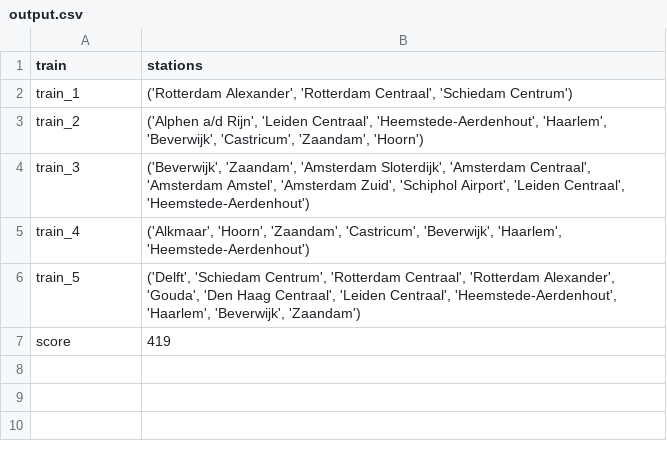
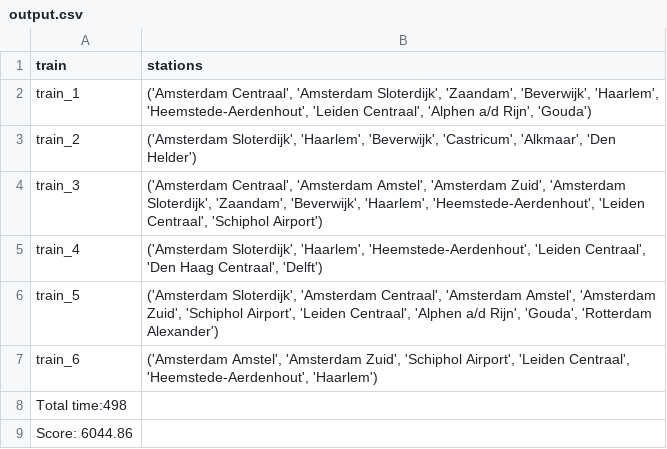
Before and after one commit to luc9willemse/Programmeertheorie, a CSV file: Output/Data/output.csv, drawn as a sheet.

Commit message:
Fixt grade and csv output

```diff
--- a/Output/Data/output.csv
+++ b/Output/Data/output.csv
@@ -1,7 +1,9 @@
 train,stations
-train_1,"('Rotterdam Alexander', 'Rotterdam Centraal', 'Schiedam Centrum')"
-train_2,"('Alphen a/d Rijn', 'Leiden Centraal', 'Heemstede-Aerdenhout', 'Haarlem', 'Beverwijk', 'Castricum', 'Zaandam', 'Hoorn')"
-train_3,"('Beverwijk', 'Zaandam', 'Amsterdam Sloterdijk', 'Amsterdam Centraal', 'Amsterdam Amstel', 'Amsterdam Zuid', 'Schiphol Airport', 'Leiden Centraal', 'Heemstede-Aerdenhout')"
-train_4,"('Alkmaar', 'Hoorn', 'Zaandam', 'Castricum', 'Beverwijk', 'Haarlem', 'Heemstede-Aerdenhout')"
-train_5,"('Delft', 'Schiedam Centrum', 'Rotterdam Centraal', 'Rotterdam Alexander', 'Gouda', 'Den Haag Centraal', 'Leiden Centraal', 'Heemstede-Aerdenhout', 'Haarlem', 'Beverwijk', 'Zaandam')"
-score,419
+train_1,"('Amsterdam Centraal', 'Amsterdam Sloterdijk', 'Zaandam', 'Beverwijk', 'Haarlem', 'Heemstede-Aerdenhout', 'Leiden Centraal', 'Alphen a/d Rijn', 'Gouda')"
+train_2,"('Amsterdam Sloterdijk', 'Haarlem', 'Beverwijk', 'Castricum', 'Alkmaar', 'Den Helder')"
+train_3,"('Amsterdam Centraal', 'Amsterdam Amstel', 'Amsterdam Zuid', 'Amsterdam Sloterdijk', 'Zaandam', 'Beverwijk', 'Haarlem', 'Heemstede-Aerdenhout', 'Leiden Centraal', 'Schiphol Airport')"
+train_4,"('Amsterdam Sloterdijk', 'Haarlem', 'Heemstede-Aerdenhout', 'Leiden Centraal', 'Den Haag Centraal', 'Delft')"
+train_5,"('Amsterdam Sloterdijk', 'Amsterdam Centraal', 'Amsterdam Amstel', 'Amsterdam Zuid', 'Schiphol Airport', 'Leiden Centraal', 'Alphen a/d Rijn', 'Gouda', 'Rotterdam Alexander')"
+train_6,"('Amsterdam Amstel', 'Amsterdam Zuid', 'Schiphol Airport', 'Leiden Centraal', 'Heemstede-Aerdenhout', 'Haarlem')"
+Total time:498
+Score: 6044.86
```
Also changed, not shown: 9 other files.
